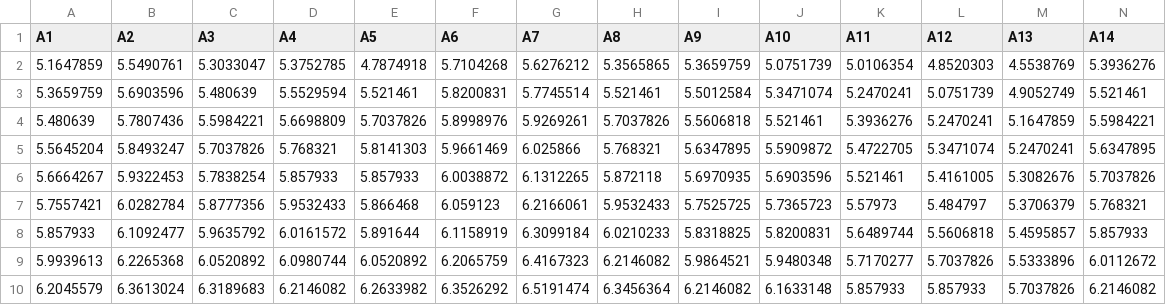
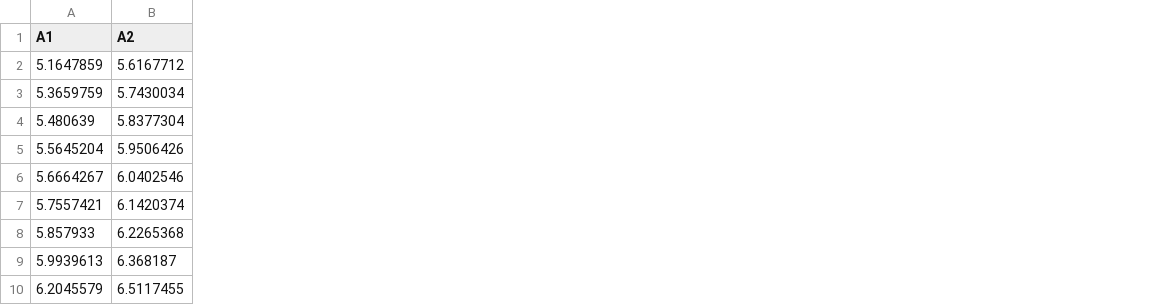
Before and after one commit to nsolcampbell/tasks, a CSV file: data/quantiles/1982_combined1.csv, drawn as a sheet; only a part is shown; the diff covers the shown part only; the diff names each change by its address in the sheet, - before the commit and + after, or states it on an @@ line.

Commit message:
Fixed C1 quantiles

```diff
--- a/data/quantiles/1982_combined1.csv
+++ b/data/quantiles/1982_combined1.csv
-column C (A3), rows 2-10: 5.3033047 | 5.480639 | 5.5984221 | 5.7037826 | 5.7838254 | 5.8777356 | 5.9635792 | 6.0520892 | 6.3189683
-column D (A4), rows 2-10: 5.3752785 | 5.5529594 | 5.6698809 | 5.768321 | 5.857933 | 5.9532433 | 6.0161572 | 6.0980744 | 6.2146082
-column E (A5), rows 2-10: 4.7874918 | 5.521461 | 5.7037826 | 5.8141303 | 5.857933 | 5.866468 | 5.891644 | 6.0520892 | 6.2633982
-column F (A6), rows 2-10: 5.7104268 | 5.8200831 | 5.8998976 | 5.9661469 | 6.0038872 | 6.059123 | 6.1158919 | 6.2065759 | 6.3526292
-column G (A7), rows 2-10: 5.6276212 | 5.7745514 | 5.9269261 | 6.025866 | 6.1312265 | 6.2166061 | 6.3099184 | 6.4167323 | 6.5191474
-column H (A8), rows 2-10: 5.3565865 | 5.521461 | 5.7037826 | 5.768321 | 5.872118 | 5.9532433 | 6.0210233 | 6.2146082 | 6.3456364
-column I (A9), rows 2-10: 5.3659759 | 5.5012584 | 5.5606818 | 5.6347895 | 5.6970935 | 5.7525725 | 5.8318825 | 5.9864521 | 6.2146082
-column J (A10), rows 2-10: 5.0751739 | 5.3471074 | 5.521461 | 5.5909872 | 5.6903596 | 5.7365723 | 5.8200831 | 5.9480348 | 6.1633148
-column K (A11), rows 2-10: 5.0106354 | 5.2470241 | 5.3936276 | 5.4722705 | 5.521461 | 5.57973 | 5.6489744 | 5.7170277 | 5.857933
-column L (A12), rows 2-10: 4.8520303 | 5.0751739 | 5.2470241 | 5.3471074 | 5.4161005 | 5.484797 | 5.5606818 | 5.7037826 | 5.857933
-column M (A13), rows 2-10: 4.5538769 | 4.9052749 | 5.1647859 | 5.2470241 | 5.3082676 | 5.3706379 | 5.4595857 | 5.5333896 | 5.7037826
-column N (A14), rows 2-10: 5.3936276 | 5.521461 | 5.5984221 | 5.6347895 | 5.7037826 | 5.768321 | 5.857933 | 6.0112672 | 6.2146082
-B2 (A2): 5.5490761
+B2 (A2): 5.6167712
-B3 (A2): 5.6903596
+B3 (A2): 5.7430034
-B4 (A2): 5.7807436
+B4 (A2): 5.8377304
-B5 (A2): 5.8493247
+B5 (A2): 5.9506426
-B6 (A2): 5.9322453
+B6 (A2): 6.0402546
-B7 (A2): 6.0282784
+B7 (A2): 6.1420374
-B8 (A2): 6.1092477
+B8 (A2): 6.2265368
-B9 (A2): 6.2265368
+B9 (A2): 6.368187
-B10 (A2): 6.3613024
+B10 (A2): 6.5117455
```
Also changed, not shown: 14 removed columns and 27 edited cells elsewhere in this file, data/quantiles/2010_combined1.csv.
